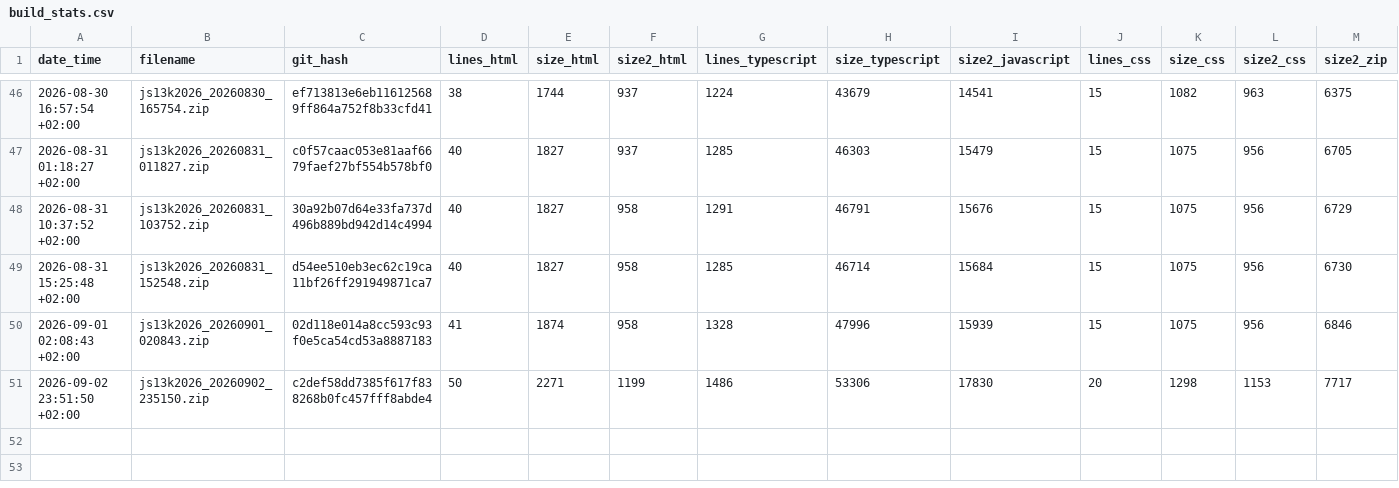
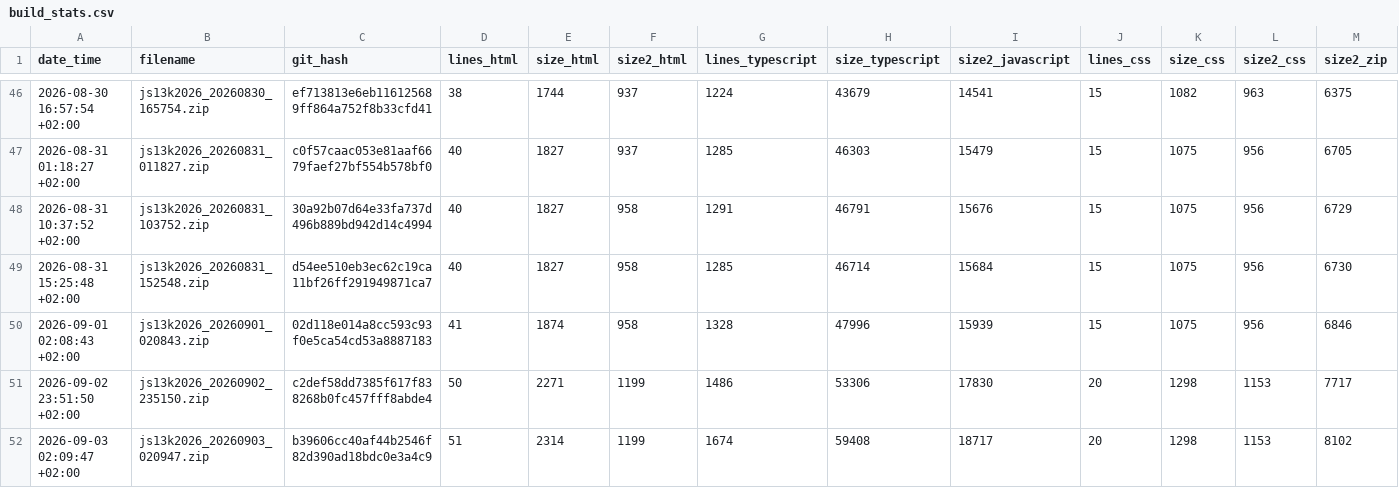
Before and after one commit to gheja/js13k2026, a CSV file: build_stats.csv, drawn as a sheet; only a part is shown, gaps mark what is left out; rows hold the shown columns only; the diff names each change by its address in the sheet, - before the commit and + after, or states it on an @@ line.

Commit message:
Updated build_stats.csv - added network, +378 bytes

```diff
--- a/build_stats.csv
+++ b/build_stats.csv
+row 52: 2026-09-03 02:09:47 +02:00 | js13k2026_20260903_020947.zip | b39606cc40af44b2546f82d390ad18bdc0e3a4c9 | 51 | 2314 | 1199 | 1674 | 59408 | 18717 | 20 | 1298 | 1153 | 8102
```
